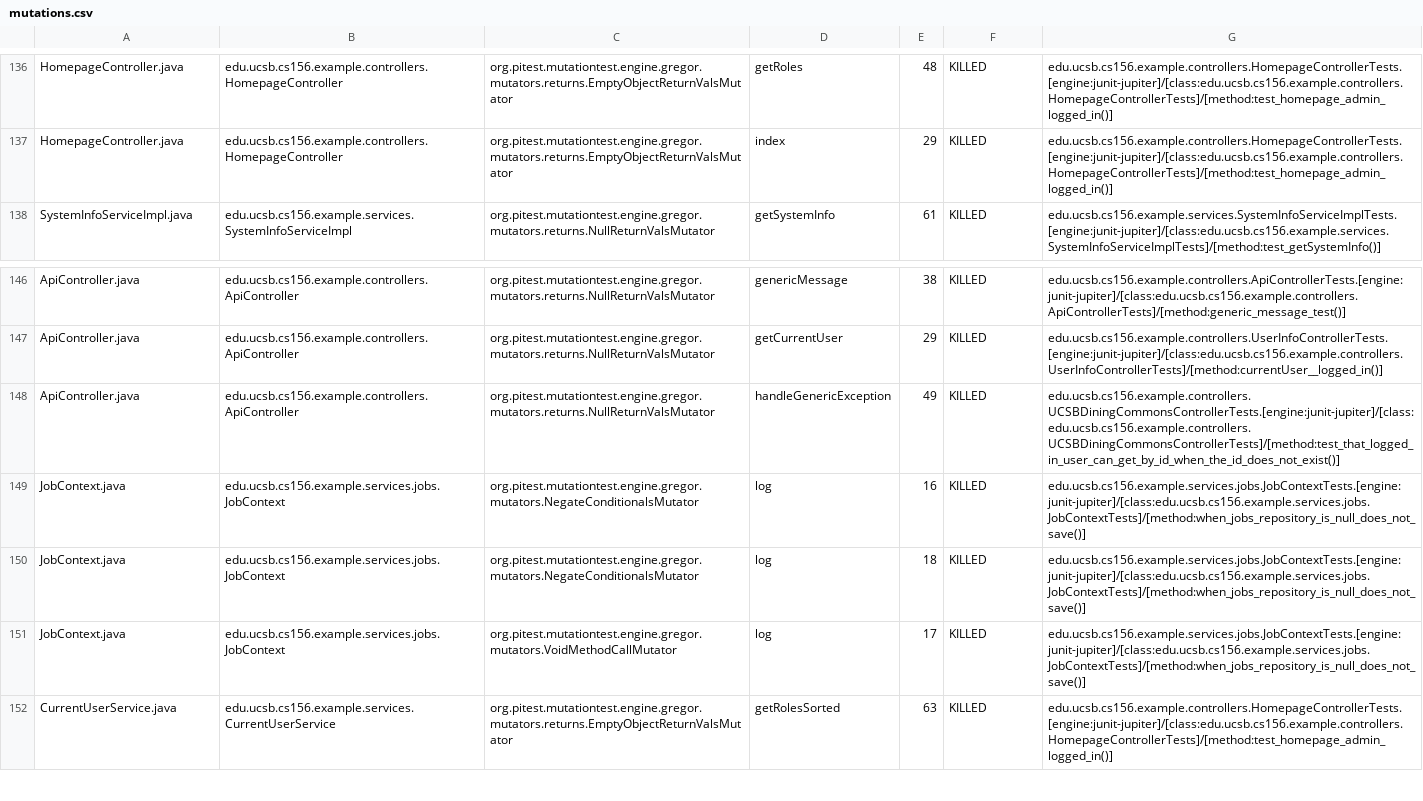
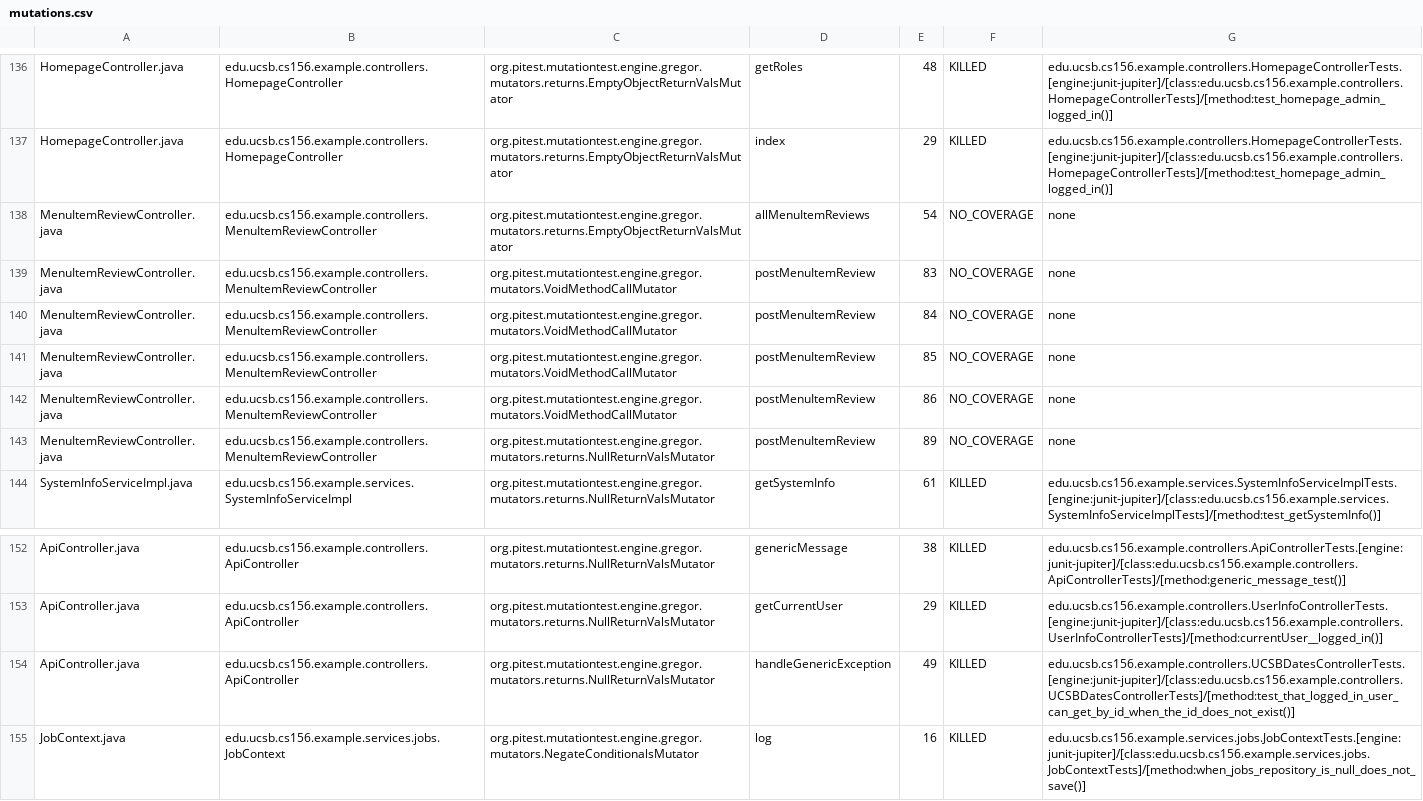
Before and after one commit to ucsb-cs156-s25/team01-s25-16, a CSV file: pitest/mutations.csv, drawn as a sheet; only a part is shown, gaps mark what is left out; the shorter side is filled out with more unchanged rows.

Commit message:
Deploying to gh-pages from @ ucsb-cs156-s25/team01-s25-16@edd37694a10b83998a7038776705944412568e0d 🚀

```diff
--- a/pitest/mutations.csv
+++ b/pitest/mutations.csv
@@ -137,2 +137,8 @@ HomepageController.java,edu.ucsb.cs156.example.controllers.HomepageController,or
 HomepageController.java,edu.ucsb.cs156.example.controllers.HomepageController,org.pitest.mutationtest.engine.gregor.mutators.returns.EmptyObjectReturnValsMutator,index,29,KILLED,edu.ucsb.cs156.example.controllers.HomepageControllerTests.[engine:junit-jupiter]/[class:edu.ucsb.cs156.example.controllers.HomepageControllerTests]/[method:test_homepage_admin_logged_in()]
+MenuItemReviewController.java,edu.ucsb.cs156.example.controllers.MenuItemReviewController,org.pitest.mutationtest.engine.gregor.mutators.returns.EmptyObjectReturnValsMutator,allMenuItemReviews,54,NO_COVERAGE,none
+MenuItemReviewController.java,edu.ucsb.cs156.example.controllers.MenuItemReviewController,org.pitest.mutationtest.engine.gregor.mutators.VoidMethodCallMutator,postMenuItemReview,83,NO_COVERAGE,none
+MenuItemReviewController.java,edu.ucsb.cs156.example.controllers.MenuItemReviewController,org.pitest.mutationtest.engine.gregor.mutators.VoidMethodCallMutator,postMenuItemReview,84,NO_COVERAGE,none
+MenuItemReviewController.java,edu.ucsb.cs156.example.controllers.MenuItemReviewController,org.pitest.mutationtest.engine.gregor.mutators.VoidMethodCallMutator,postMenuItemReview,85,NO_COVERAGE,none
+MenuItemReviewController.java,edu.ucsb.cs156.example.controllers.MenuItemReviewController,org.pitest.mutationtest.engine.gregor.mutators.VoidMethodCallMutator,postMenuItemReview,86,NO_COVERAGE,none
+MenuItemReviewController.java,edu.ucsb.cs156.example.controllers.MenuItemReviewController,org.pitest.mutationtest.engine.gregor.mutators.returns.NullReturnValsMutator,postMenuItemReview,89,NO_COVERAGE,none
 SystemInfoServiceImpl.java,edu.ucsb.cs156.example.services.SystemInfoServiceImpl,org.pitest.mutationtest.engine.gregor.mutators.returns.NullReturnValsMutator,getSystemInfo,61,KILLED,edu.ucsb.cs156.example.services.SystemInfoServiceImplTests.[engine:junit-jupiter]/[class:edu.ucsb.cs156.example.services.SystemInfoServiceImplTests]/[method:test_getSystemInfo()]
@@ -147,3 +153,3 @@ ApiController.java,edu.ucsb.cs156.example.controllers.ApiController,org.pitest.m
 ApiController.java,edu.ucsb.cs156.example.controllers.ApiController,org.pitest.mutationtest.engine.gregor.mutators.returns.NullReturnValsMutator,getCurrentUser,29,KILLED,edu.ucsb.cs156.example.controllers.UserInfoControllerTests.[engine:junit-jupiter]/[class:edu.ucsb.cs156.example.controllers.UserInfoControllerTests]/[method:currentUser__logged_in()]
-ApiController.java,edu.ucsb.cs156.example.controllers.ApiController,org.pitest.mutationtest.engine.gregor.mutators.returns.NullReturnValsMutator,handleGenericException,49,KILLED,edu.ucsb.cs156.example.controllers.UCSBDiningCommonsControllerTests.[engine:junit-jupiter]/[class:edu.ucsb.cs156.example.controllers.UCSBDiningCommonsControllerTests]/[method:test_that_logged_in_user_can_get_by_id_when_the_id_does_not_exist()]
+ApiController.java,edu.ucsb.cs156.example.controllers.ApiController,org.pitest.mutationtest.engine.gregor.mutators.returns.NullReturnValsMutator,handleGenericException,49,KILLED,edu.ucsb.cs156.example.controllers.UCSBDatesControllerTests.[engine:junit-jupiter]/[class:edu.ucsb.cs156.example.controllers.UCSBDatesControllerTests]/[method:test_that_logged_in_user_can_get_by_id_when_the_id_does_not_exist()]
 JobContext.java,edu.ucsb.cs156.example.services.jobs.JobContext,org.pitest.mutationtest.engine.gregor.mutators.NegateConditionalsMutator,log,16,KILLED,edu.ucsb.cs156.example.services.jobs.JobContextTests.[engine:junit-jupiter]/[class:edu.ucsb.cs156.example.services.jobs.JobContextTests]/[method:when_jobs_repository_is_null_does_not_save()]
```
Also changed, not shown: 23 other files.
